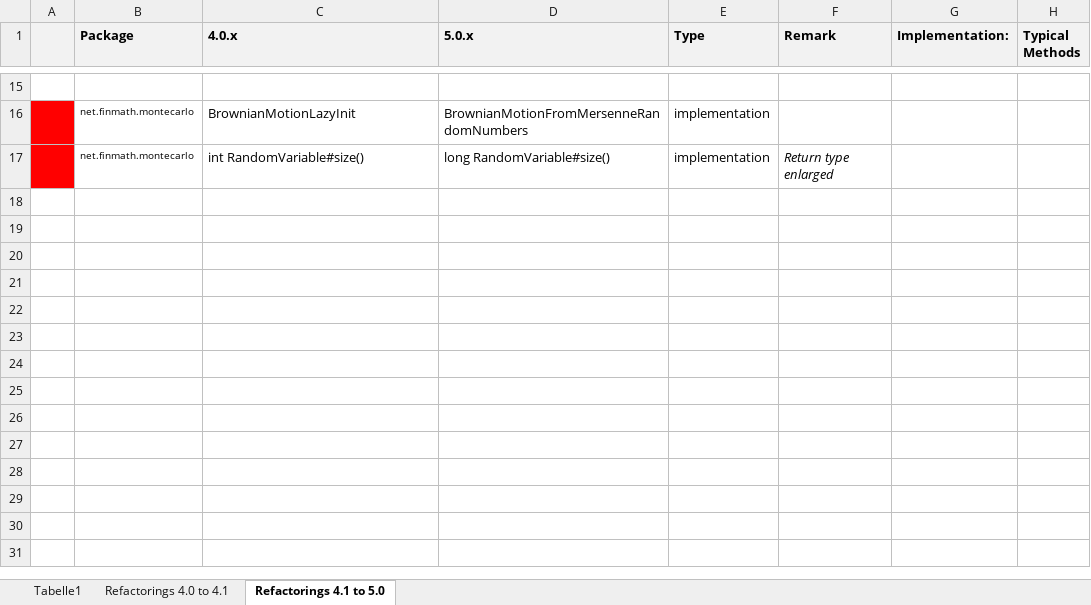
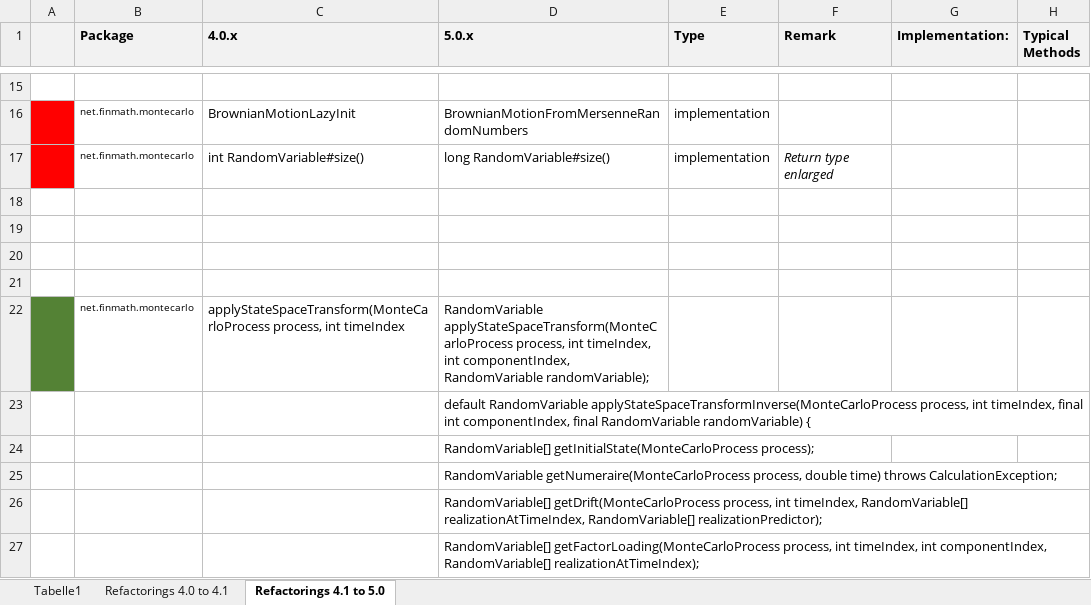
Before and after one commit to finmath/finmath-lib, an Excel workbook: docs/refactoring-4.1.x-to-5.0.0/Refactorings 4.1.x to 5.0.0.xlsx, sheet Refactorings 4.1 to 5.0, drawn as a sheet; only a part is shown, gaps mark what is left out; values as stored, in another font and other column widths than the file's, no borders; the diff names each change by its address in the sheet, - before the commit and + after, or states it on an @@ line.

Commit message:
Added process and timeIndex as arguments to applyStateSpaceTransform

```diff
--- a/docs/refactoring-4.1.x-to-5.0.0/Refactorings 4.1.x to 5.0.0.xlsx (sheet Refactorings 4.1 to 5.0)
+++ b/docs/refactoring-4.1.x-to-5.0.0/Refactorings 4.1.x to 5.0.0.xlsx (sheet Refactorings 4.1 to 5.0)
+row 18: (empty)
+row 19: (empty)
+row 20: (empty)
+row 21: (empty)
+row 22:  | net.finmath.montecarlo | applyStateSpaceTransform(MonteCarloProcess process, int timeIndex | RandomVariable applyStateSpaceTransform(MonteCarloProcess process, int timeIndex, int componentIndex, RandomVariable randomVariable);
+row 23:  |  |  | default RandomVariable applyStateSpaceTransformInverse(MonteCarloProcess process, int timeIndex, final int componentIndex, final RandomVariable randomVariable) {
+row 24:  |  |  | RandomVariable[] getInitialState(MonteCarloProcess process);
+row 25:  |  |  | RandomVariable getNumeraire(MonteCarloProcess process, double time) throws CalculationException;
+row 26:  |  |  | RandomVariable[] getDrift(MonteCarloProcess process, int timeIndex, RandomVariable[] realizationAtTimeIndex, RandomVariable[] realizationPredictor);
+row 27:  |  |  | RandomVariable[] getFactorLoading(MonteCarloProcess process, int timeIndex, int componentIndex, RandomVariable[] realizationAtTimeIndex);
```
Also changed, not shown: 27 other files.
